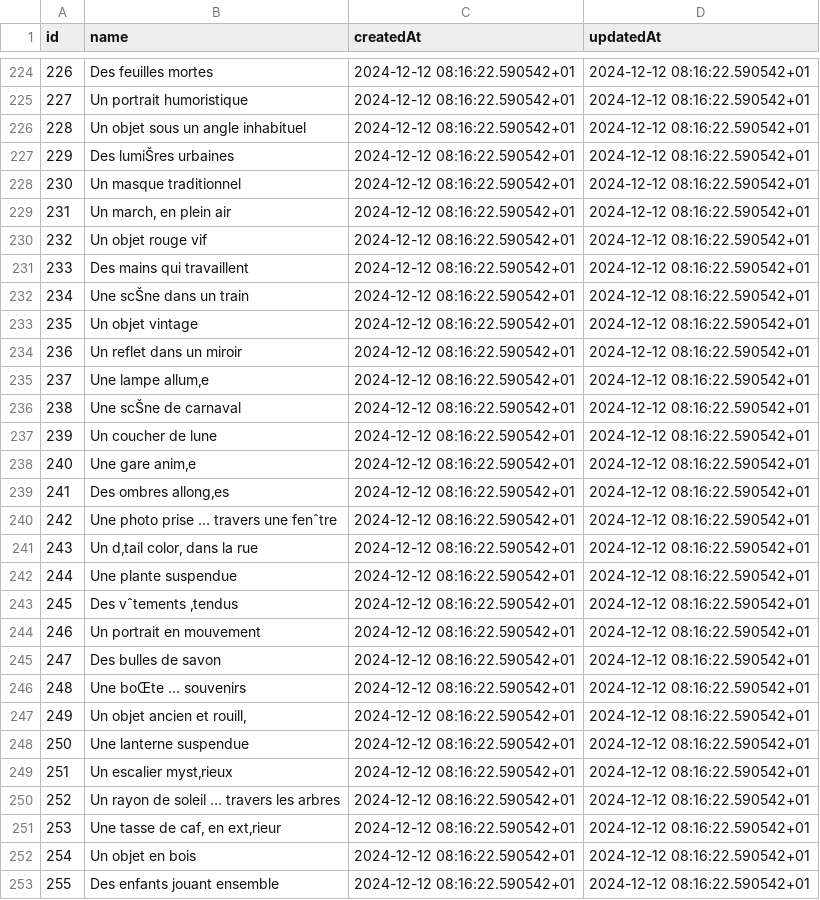
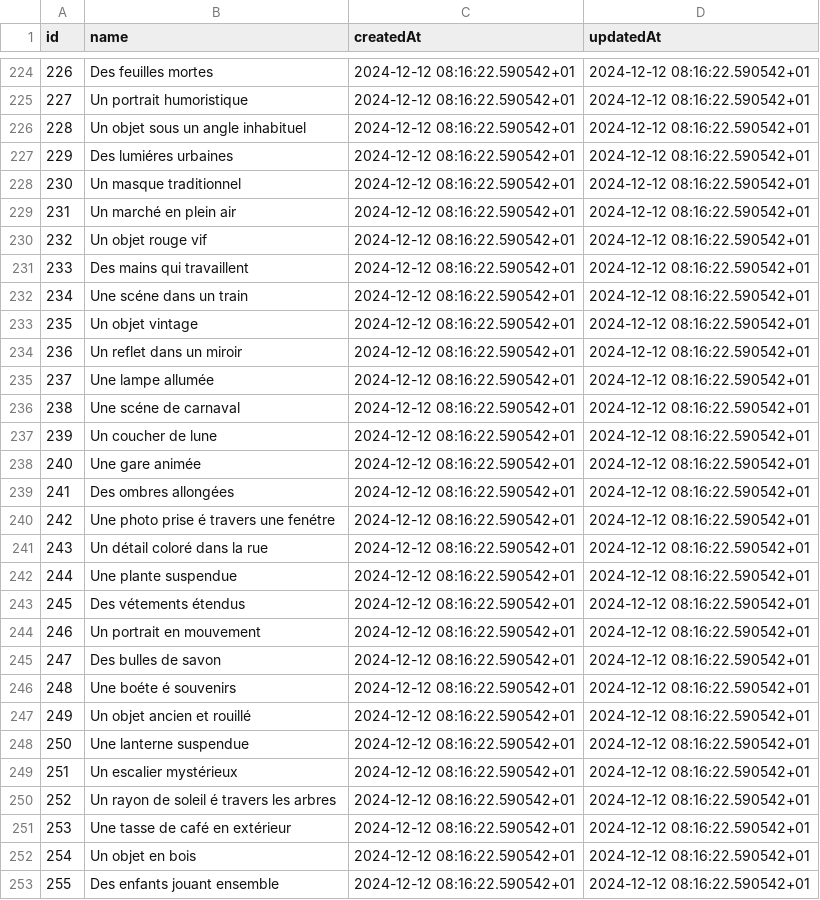
Before and after one commit to Tiphaine6928/projet-post-it, a CSV file: themes_data.csv, drawn as a sheet; only a part is shown, gaps mark what is left out; the diff covers the shown part only; the diff names each change by its address in the sheet, - before the commit and + after, or states it on an @@ line.

```diff
--- a/themes_data.csv
+++ b/themes_data.csv
-B227 (name): Des lumiŠres urbaines
+B227 (name): Des lumiéres urbaines
-B229 (name): Un march‚ en plein air
+B229 (name): Un marché en plein air
-B232 (name): Une scŠne dans un train
+B232 (name): Une scéne dans un train
-B235 (name): Une lampe allum‚e
+B235 (name): Une lampe allumée
-B236 (name): Une scŠne de carnaval
+B236 (name): Une scéne de carnaval
-B238 (name): Une gare anim‚e
+B238 (name): Une gare animée
-B239 (name): Des ombres allong‚es
+B239 (name): Des ombres allongées
-B240 (name): Une photo prise … travers une fenˆtre
+B240 (name): Une photo prise é travers une fenétre
-B241 (name): Un d‚tail color‚ dans la rue
+B241 (name): Un détail coloré dans la rue
-B243 (name): Des vˆtements ‚tendus
+B243 (name): Des vétements étendus
-B246 (name): Une boŒte … souvenirs
+B246 (name): Une boéte é souvenirs
-B247 (name): Un objet ancien et rouill‚
+B247 (name): Un objet ancien et rouillé
-B249 (name): Un escalier myst‚rieux
+B249 (name): Un escalier mystérieux
-B250 (name): Un rayon de soleil … travers les arbres
+B250 (name): Un rayon de soleil é travers les arbres
-B251 (name): Une tasse de caf‚ en ext‚rieur
+B251 (name): Une tasse de café en extérieur
```
Also changed, not shown: 138 edited cells elsewhere in this file, 4 other files.
